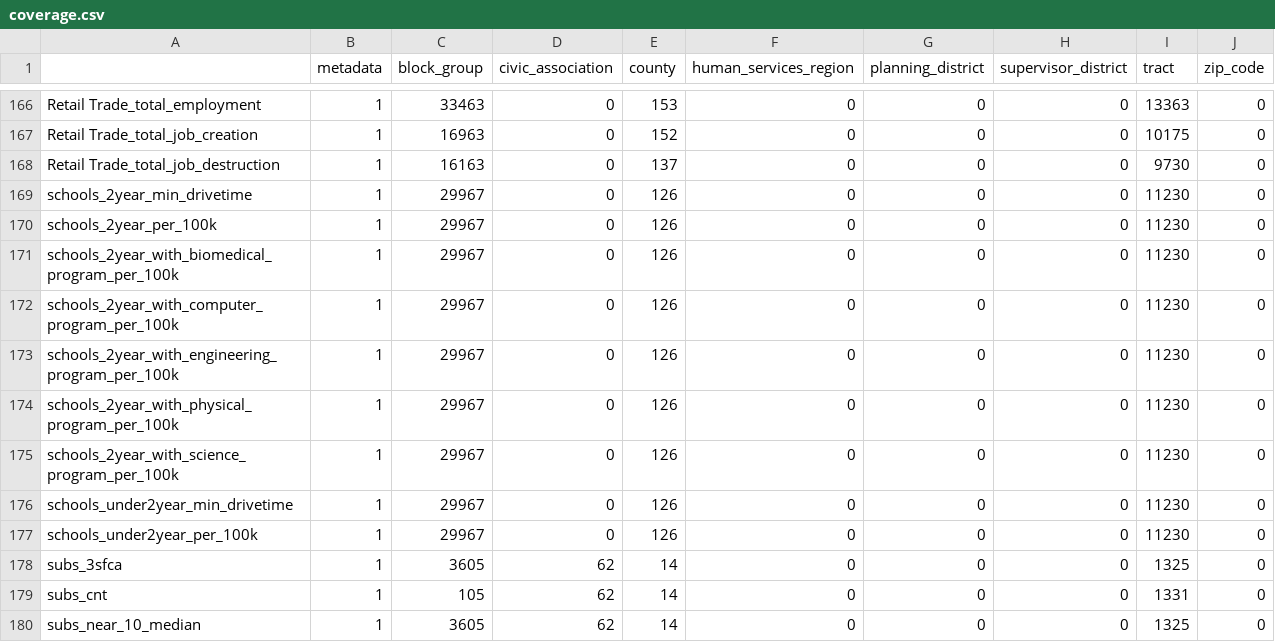
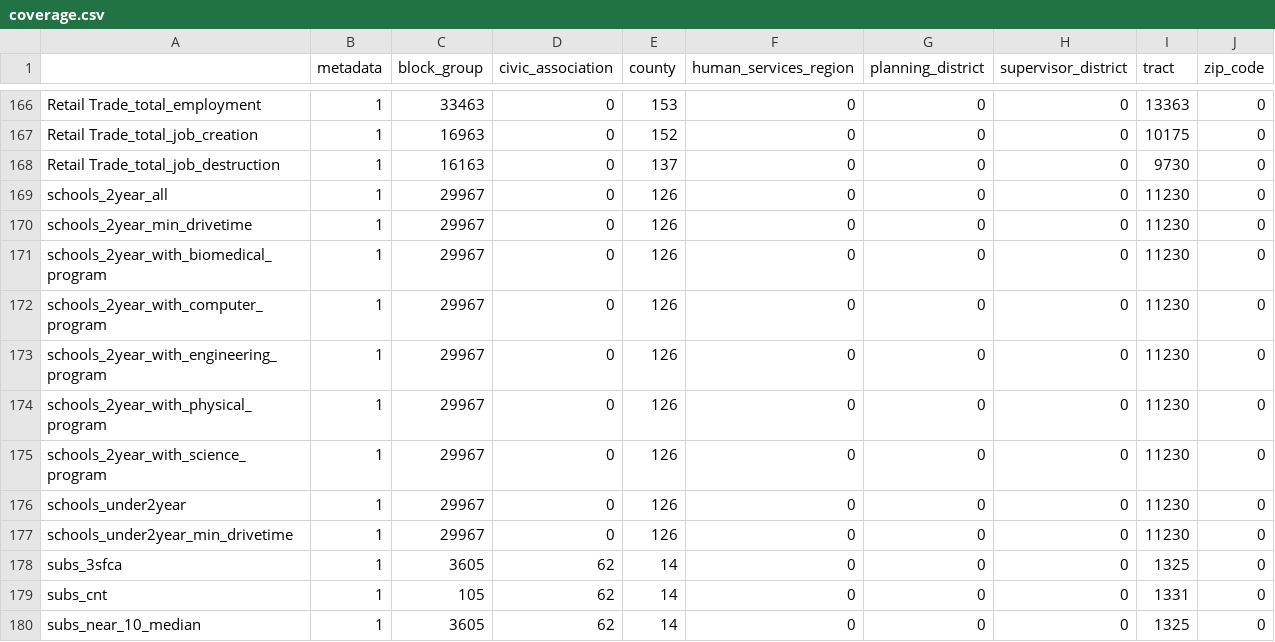
Before and after one commit to uva-bi-sdad/capital_region, a CSV file: docs/data/coverage.csv, drawn as a sheet; only a part is shown, gaps mark what is left out.

```diff
--- a/docs/data/coverage.csv
+++ b/docs/data/coverage.csv
@@ -168,11 +168,11 @@
 "Retail Trade_total_job_destruction",1,16163,0,137,0,0,0,9730,0
+"schools_2year_all",1,29967,0,126,0,0,0,11230,0
 "schools_2year_min_drivetime",1,29967,0,126,0,0,0,11230,0
-"schools_2year_per_100k",1,29967,0,126,0,0,0,11230,0
-"schools_2year_with_biomedical_program_per_100k",1,29967,0,126,0,0,0,11230,0
-"schools_2year_with_computer_program_per_100k",1,29967,0,126,0,0,0,11230,0
-"schools_2year_with_engineering_program_per_100k",1,29967,0,126,0,0,0,11230,0
-"schools_2year_with_physical_program_per_100k",1,29967,0,126,0,0,0,11230,0
-"schools_2year_with_science_program_per_100k",1,29967,0,126,0,0,0,11230,0
+"schools_2year_with_biomedical_program",1,29967,0,126,0,0,0,11230,0
+"schools_2year_with_computer_program",1,29967,0,126,0,0,0,11230,0
+"schools_2year_with_engineering_program",1,29967,0,126,0,0,0,11230,0
+"schools_2year_with_physical_program",1,29967,0,126,0,0,0,11230,0
+"schools_2year_with_science_program",1,29967,0,126,0,0,0,11230,0
+"schools_under2year",1,29967,0,126,0,0,0,11230,0
 "schools_under2year_min_drivetime",1,29967,0,126,0,0,0,11230,0
-"schools_under2year_per_100k",1,29967,0,126,0,0,0,11230,0
 "subs_3sfca",1,3605,62,14,0,0,0,1325,0
```
Also changed, not shown: 18 other files.
